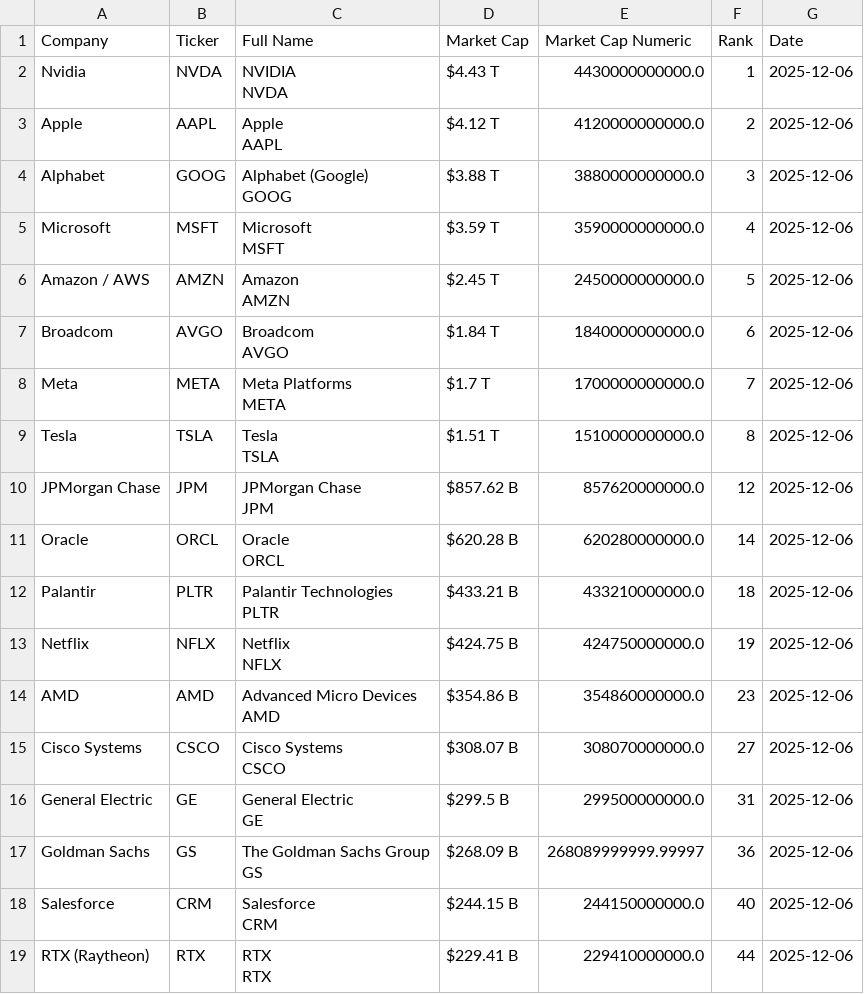
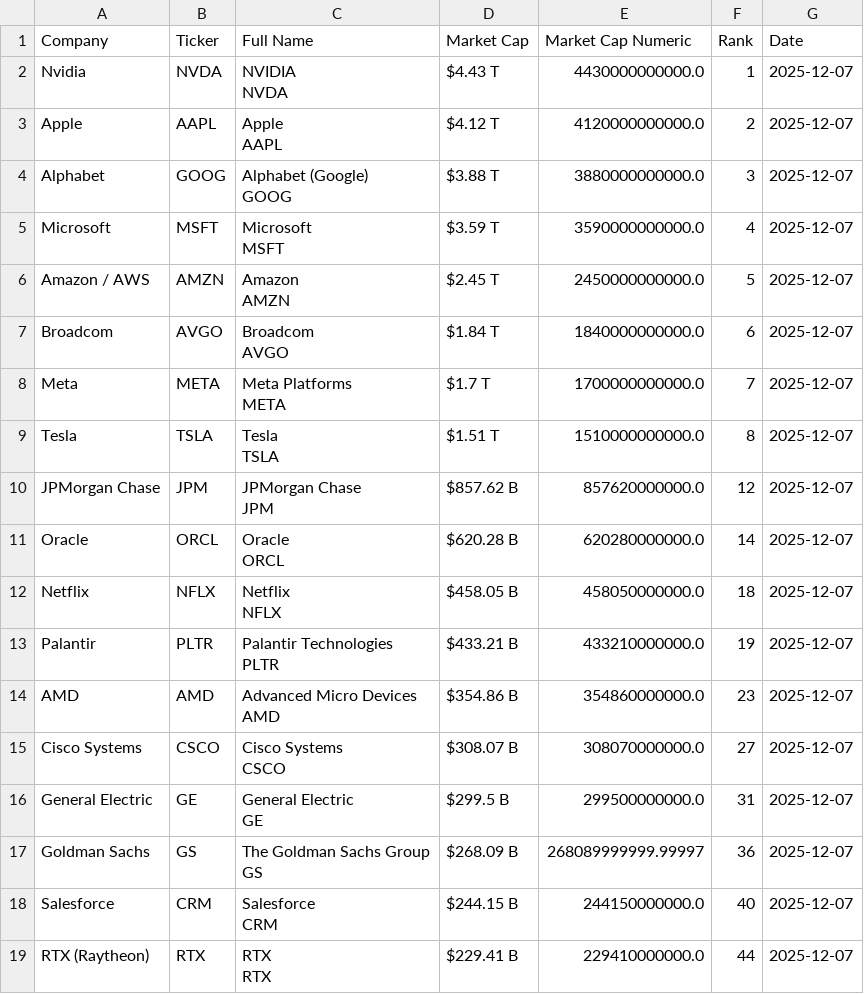
Before and after one commit to ayeeff/fiefdom, a CSV file: data/pubtotal.csv, drawn as a sheet.

```diff
--- a/data/pubtotal.csv
+++ b/data/pubtotal.csv
@@ -1,37 +1,37 @@
 Company,Ticker,Full Name,Market Cap,Market Cap Numeric,Rank,Date
-Nvidia,NVDA,"NVIDIA
-NVDA",$4.43 T,4430000000000.0,1,2025-12-06
-Apple,AAPL,"Apple
-AAPL",$4.12 T,4120000000000.0,2,2025-12-06
-Alphabet,GOOG,"Alphabet (Google)
-GOOG",$3.88 T,3880000000000.0,3,2025-12-06
-Microsoft,MSFT,"Microsoft
-MSFT",$3.59 T,3590000000000.0,4,2025-12-06
-Amazon / AWS,AMZN,"Amazon
-AMZN",$2.45 T,2450000000000.0,5,2025-12-06
-Broadcom,AVGO,"Broadcom
-AVGO",$1.84 T,1840000000000.0,6,2025-12-06
-Meta,META,"Meta Platforms
-META",$1.7 T,1700000000000.0,7,2025-12-06
-Tesla,TSLA,"Tesla
-TSLA",$1.51 T,1510000000000.0,8,2025-12-06
-JPMorgan Chase,JPM,"JPMorgan Chase
-JPM",$857.62 B,857620000000.0,12,2025-12-06
-Oracle,ORCL,"Oracle
-ORCL",$620.28 B,620280000000.0,14,2025-12-06
-Palantir,PLTR,"Palantir Technologies
-PLTR",$433.21 B,433210000000.0,18,2025-12-06
-Netflix,NFLX,"Netflix
-NFLX",$424.75 B,424750000000.0,19,2025-12-06
-AMD,AMD,"Advanced Micro Devices
-AMD",$354.86 B,354860000000.0,23,2025-12-06
-Cisco Systems,CSCO,"Cisco Systems
-CSCO",$308.07 B,308070000000.0,27,2025-12-06
-General Electric,GE,"General Electric
-GE",$299.5 B,299500000000.0,31,2025-12-06
-Goldman Sachs,GS,"The Goldman Sachs Group
-GS",$268.09 B,268089999999.99997,36,2025-12-06
-Salesforce,CRM,"Salesforce
-CRM",$244.15 B,244150000000.0,40,2025-12-06
-RTX (Raytheon),RTX,"RTX
-RTX",$229.41 B,229410000000.0,44,2025-12-06
+Nvidia,NVDA,"NVIDIA
+NVDA",$4.43 T,4430000000000.0,1,2025-12-07
+Apple,AAPL,"Apple
+AAPL",$4.12 T,4120000000000.0,2,2025-12-07
+Alphabet,GOOG,"Alphabet (Google)
+GOOG",$3.88 T,3880000000000.0,3,2025-12-07
+Microsoft,MSFT,"Microsoft
+MSFT",$3.59 T,3590000000000.0,4,2025-12-07
+Amazon / AWS,AMZN,"Amazon
+AMZN",$2.45 T,2450000000000.0,5,2025-12-07
+Broadcom,AVGO,"Broadcom
+AVGO",$1.84 T,1840000000000.0,6,2025-12-07
+Meta,META,"Meta Platforms
+META",$1.7 T,1700000000000.0,7,2025-12-07
+Tesla,TSLA,"Tesla
+TSLA",$1.51 T,1510000000000.0,8,2025-12-07
+JPMorgan Chase,JPM,"JPMorgan Chase
+JPM",$857.62 B,857620000000.0,12,2025-12-07
+Oracle,ORCL,"Oracle
+ORCL",$620.28 B,620280000000.0,14,2025-12-07
+Netflix,NFLX,"Netflix
+NFLX",$458.05 B,458050000000.0,18,2025-12-07
+Palantir,PLTR,"Palantir Technologies
+PLTR",$433.21 B,433210000000.0,19,2025-12-07
+AMD,AMD,"Advanced Micro Devices
+AMD",$354.86 B,354860000000.0,23,2025-12-07
+Cisco Systems,CSCO,"Cisco Systems
+CSCO",$308.07 B,308070000000.0,27,2025-12-07
+General Electric,GE,"General Electric
+GE",$299.5 B,299500000000.0,31,2025-12-07
+Goldman Sachs,GS,"The Goldman Sachs Group
+GS",$268.09 B,268089999999.99997,36,2025-12-07
+Salesforce,CRM,"Salesforce
+CRM",$244.15 B,244150000000.0,40,2025-12-07
+RTX (Raytheon),RTX,"RTX
+RTX",$229.41 B,229410000000.0,44,2025-12-07
```
